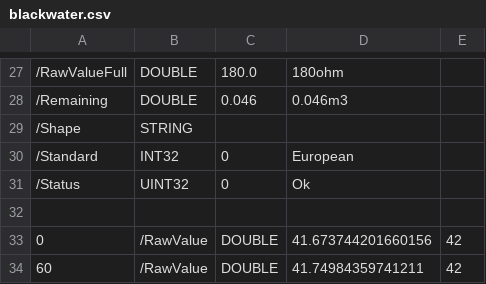
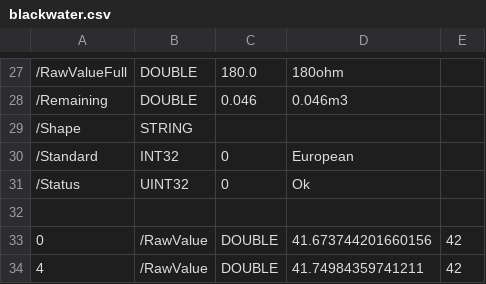
Before and after one commit to victronenergy/venus-docker, a CSV file: simulations/nt/blackwater.csv, drawn as a sheet; only a part is shown, gaps mark what is left out; the diff names each change by its address in the sheet, - before the commit and + after, or states it on an @@ line.

```diff
--- a/simulations/nt/blackwater.csv
+++ b/simulations/nt/blackwater.csv
-A34: 60
+A34: 4
```
Also changed, not shown: simulations/nt/battery.csv, simulations/nt/diesel.csv, 4 other files.
